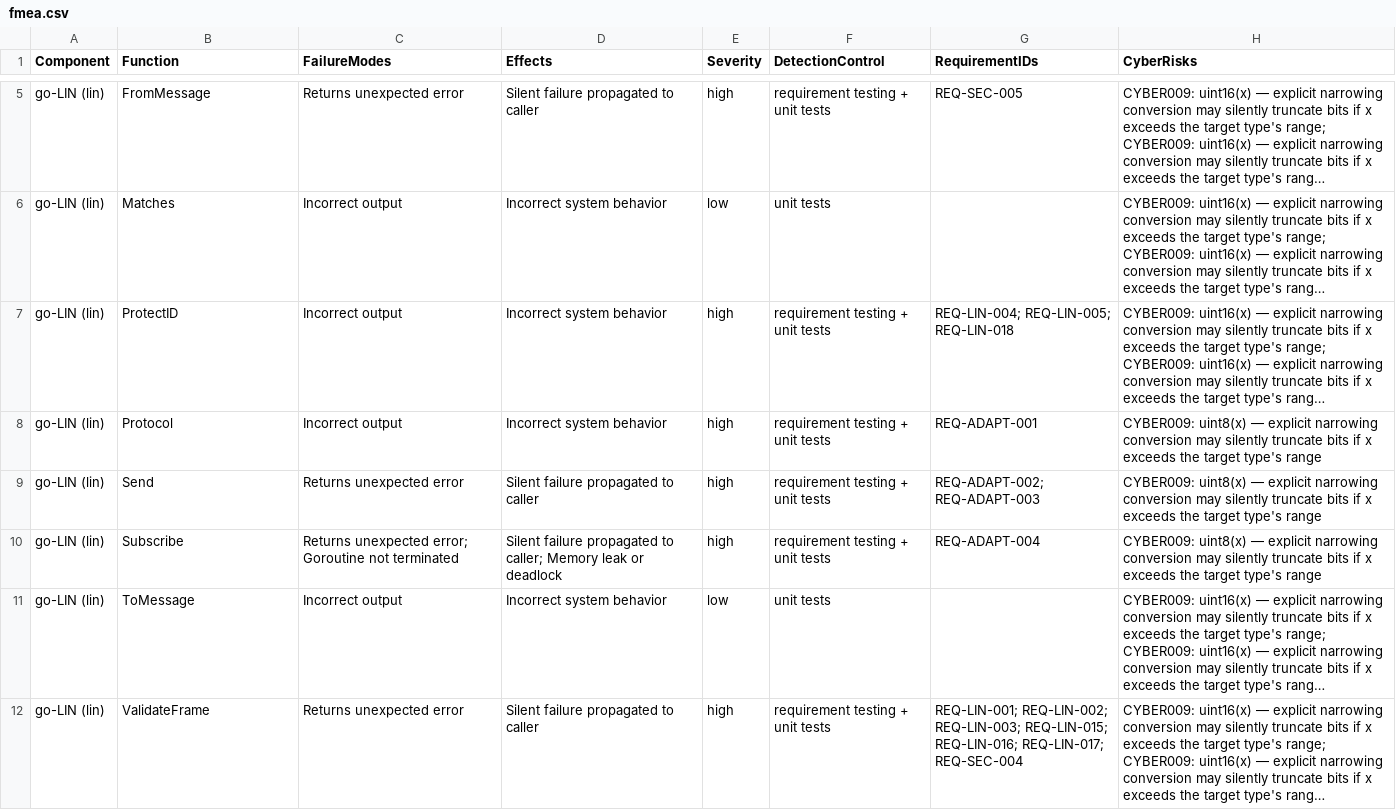
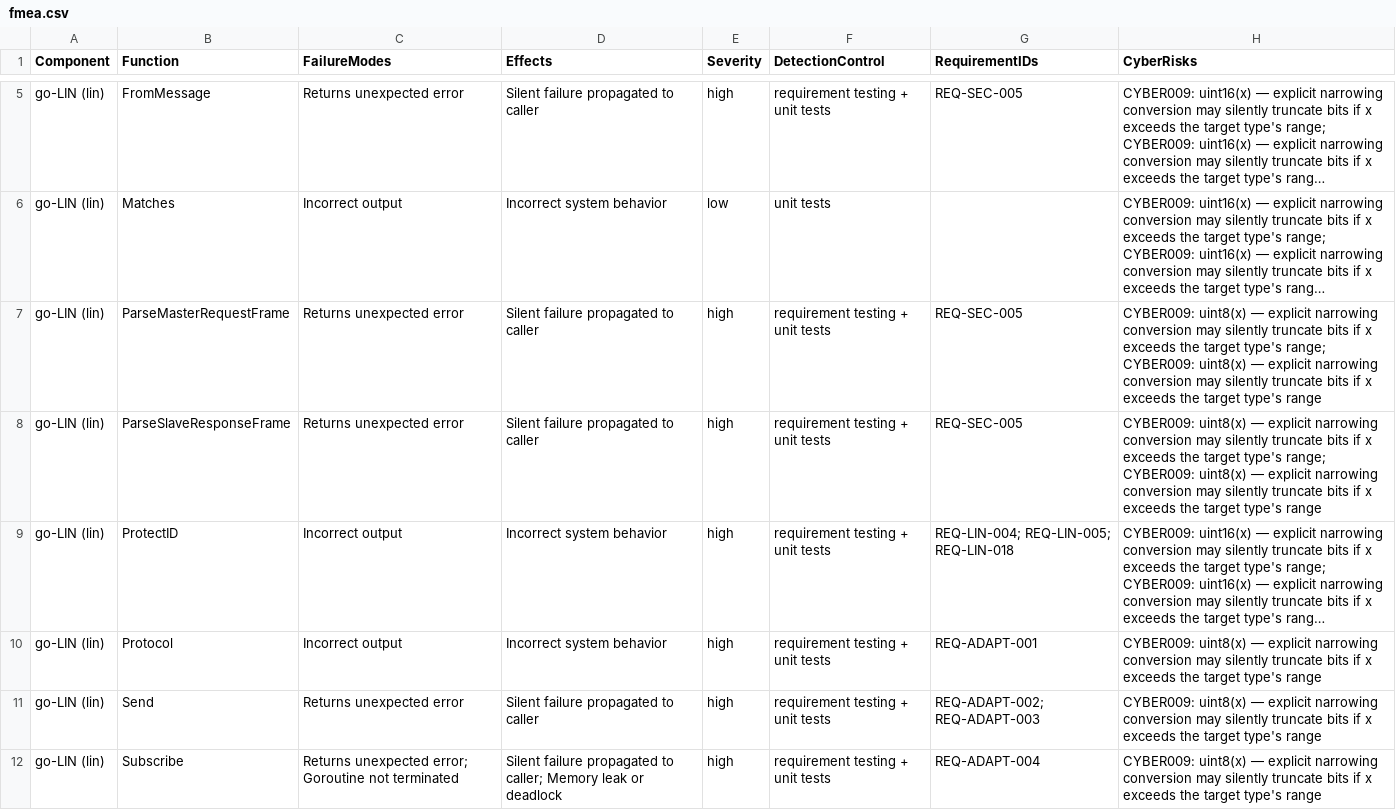
Before and after one commit to SoundMatt/go-LIN, a CSV file: fmea.csv, drawn as a sheet; only a part is shown, gaps mark what is left out; the shorter side is filled out with more unchanged rows; long unchanged cells end in …; the diff covers the shown part only; the diff names each change by its address in the sheet, - before the commit and + after, or states it on an @@ line.

```diff
--- a/fmea.csv
+++ b/fmea.csv
+row 7: go-LIN (lin) | ParseMasterRequestFrame | Returns unexpected error | Silent failure propagated to caller | high | requirement testing + unit tests | REQ-SEC-005 | CYBER009: uint8(x) — explicit narrowing conversion may silently truncate bits if x exceeds the target type's range; CYBER009: uint8(x) — explicit narrowing conversion may silently truncate bits if x exceeds the target type's range
+row 8: go-LIN (lin) | ParseSlaveResponseFrame | Returns unexpected error | Silent failure propagated to caller | high | requirement testing + unit tests | REQ-SEC-005 | CYBER009: uint8(x) — explicit narrowing conversion may silently truncate bits if x exceeds the target type's range; CYBER009: uint8(x) — explicit narrowing conversion may silently truncate bits if x exceeds the target type's range
```
Also changed, not shown: 14 added rows and 1 edited cell elsewhere in this file, 12 other files.
